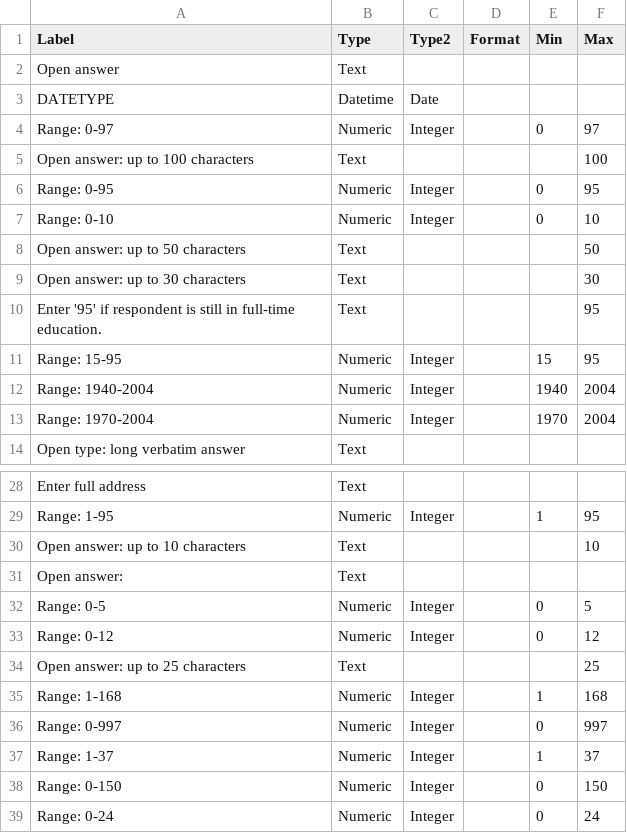
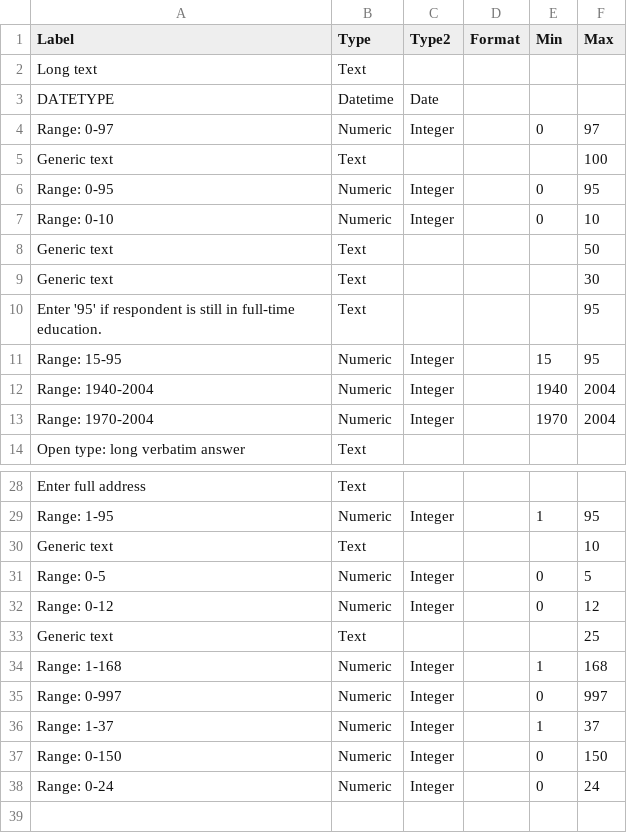
Before and after one commit to beckyoldroyd/archivist_insert_workaround_clone, a CSV file: archivist_tables/response.csv, drawn as a sheet; only a part is shown, gaps mark what is left out.

```diff
--- a/archivist_tables/response.csv
+++ b/archivist_tables/response.csv
@@ -1,10 +1,10 @@
 Label;Type;Type2;Format;Min;Max
-Open answer;Text;;;;
+Long text;Text;;;;
 DATETYPE;Datetime;Date;;;
 Range: 0-97;Numeric;Integer;;0;97
-Open answer: up to 100 characters;Text;;;;100
+Generic text;Text;;;;100
 Range: 0-95;Numeric;Integer;;0;95
 Range: 0-10;Numeric;Integer;;0;10
-Open answer: up to 50 characters;Text;;;;50
-Open answer: up to 30 characters;Text;;;;30
+Generic text;Text;;;;50
+Generic text;Text;;;;30
 Enter '95' if respondent is still in full-time education.;Text;;;;95
@@ -29,7 +29,6 @@ Enter full address;Text;;;;
 Range: 1-95;Numeric;Integer;;1;95
-Open answer: up to 10 characters;Text;;;;10
-Open answer:;Text;;;;
+Generic text;Text;;;;10
 Range: 0-5;Numeric;Integer;;0;5
 Range: 0-12;Numeric;Integer;;0;12
-Open answer: up to 25 characters;Text;;;;25
+Generic text;Text;;;;25
 Range: 1-168;Numeric;Integer;;1;168
```
Also changed, not shown: archivist_tables/condition.csv, archivist_tables/question_item.csv, 2 other files.
